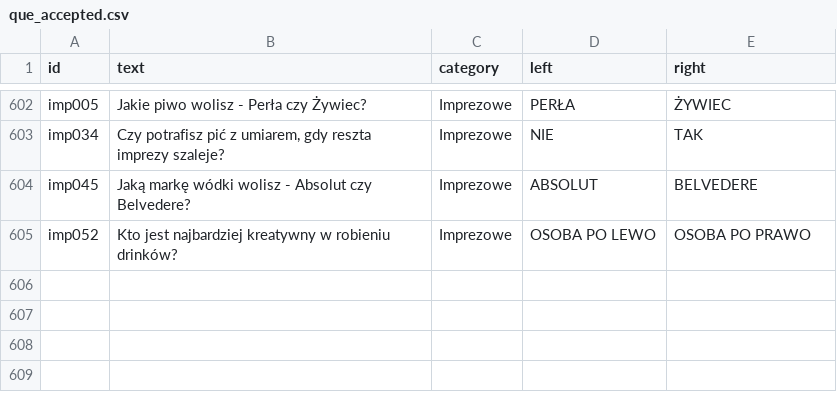
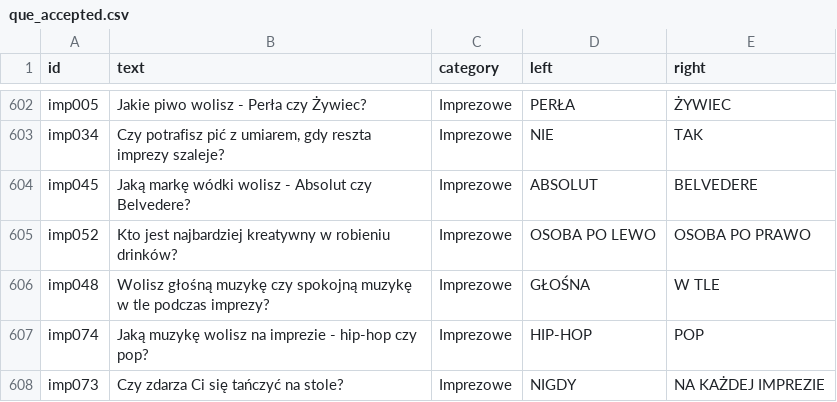
Before and after one commit to DawidS25/walidacja_pytan, a CSV file: que_accepted.csv, drawn as a sheet; only a part is shown, gaps mark what is left out.

Commit message:
Aktualizacja pytań przez Streamlit

```diff
--- a/que_accepted.csv
+++ b/que_accepted.csv
@@ -605 +605,4 @@ imp045;Jaką markę wódki wolisz - Absolut czy Belvedere?;Imprezowe;ABSOLUT;BEL
 imp052;Kto jest najbardziej kreatywny w robieniu drinków?;Imprezowe;OSOBA PO LEWO;OSOBA PO PRAWO
+imp048;Wolisz głośną muzykę czy spokojną muzykę w tle podczas imprezy?;Imprezowe;GŁOŚNA;W TLE
+imp074;Jaką muzykę wolisz na imprezie - hip-hop czy pop?;Imprezowe;HIP-HOP;POP
+imp073;Czy zdarza Ci się tańczyć na stole?;Imprezowe;NIGDY;NA KAŻDEJ IMPREZIE
```
